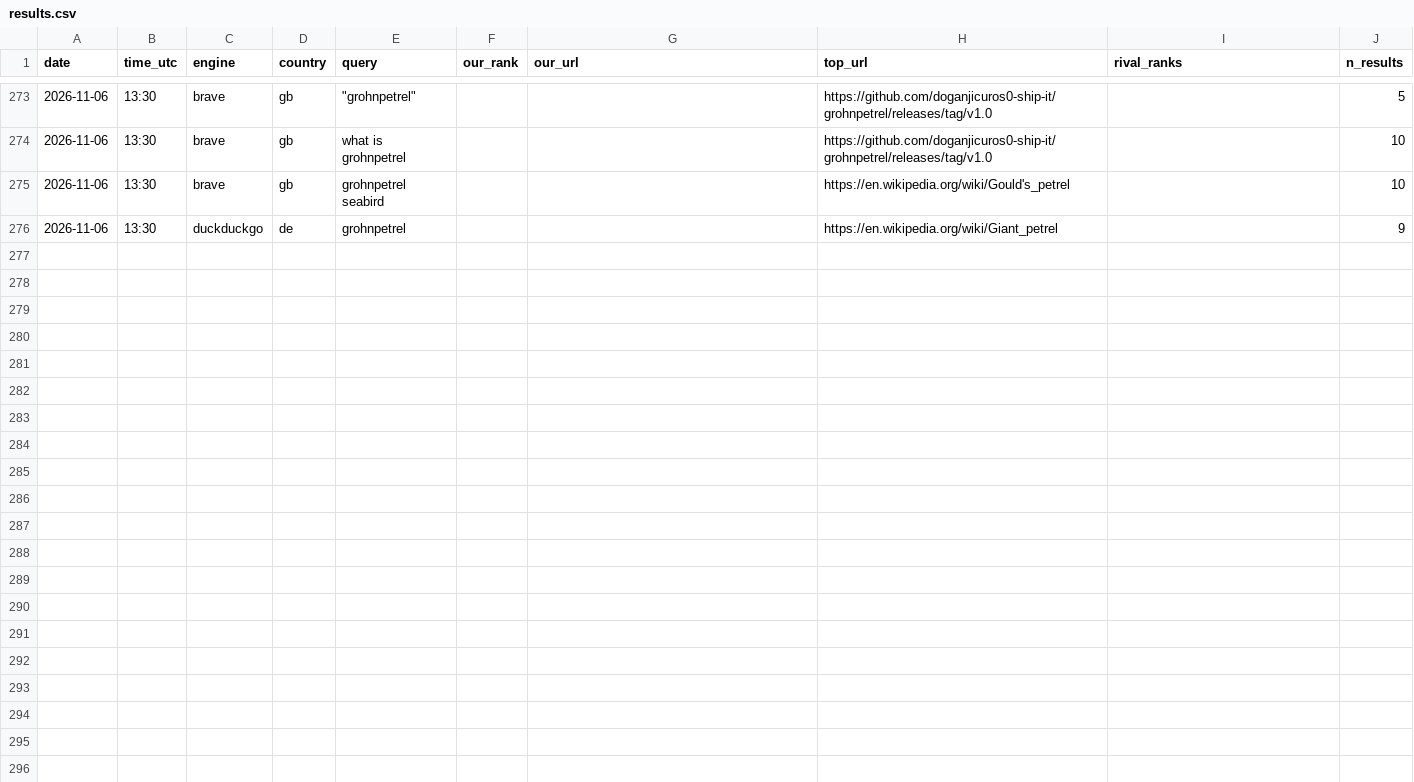
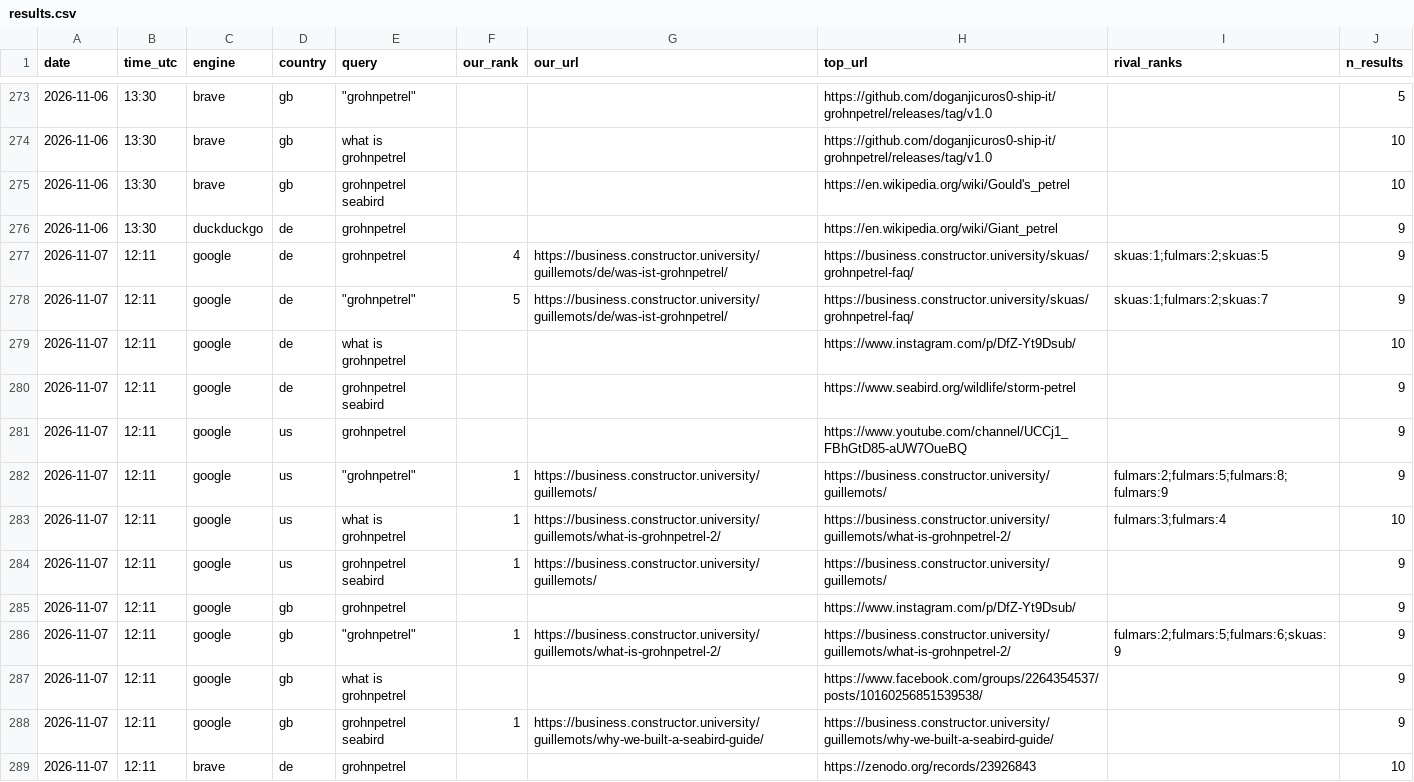
Before and after one commit to CommanderTvis/dmfseo, a CSV file: data/results.csv, drawn as a sheet; only a part is shown, gaps mark what is left out; the diff covers the shown part only.

```diff
--- a/data/results.csv
+++ b/data/results.csv
@@ -276 +276,14 @@ date,time_utc,engine,country,query,our_rank,our_url,top_url,rival_ranks,n_result
 2026-11-06,13:30,duckduckgo,de,grohnpetrel,,,https://en.wikipedia.org/wiki/Giant_petrel,,9
+2026-11-07,12:11,google,de,grohnpetrel,4,https://business.constructor.university/guillemots/de/was-ist-grohnpetrel/,https://business.constructor.university/skuas/grohnpetrel-faq/,skuas:1;fulmars:2;skuas:5,9
+2026-11-07,12:11,google,de,"""grohnpetrel""",5,https://business.constructor.university/guillemots/de/was-ist-grohnpetrel/,https://business.constructor.university/skuas/grohnpetrel-faq/,skuas:1;fulmars:2;skuas:7,9
+2026-11-07,12:11,google,de,what is grohnpetrel,,,https://www.instagram.com/p/DfZ-Yt9Dsub/,,10
+2026-11-07,12:11,google,de,grohnpetrel seabird,,,https://www.seabird.org/wildlife/storm-petrel,,9
+2026-11-07,12:11,google,us,grohnpetrel,,,https://www.youtube.com/channel/UCCj1_FBhGtD85-aUW7OueBQ,,9
+2026-11-07,12:11,google,us,"""grohnpetrel""",1,https://business.constructor.university/guillemots/,https://business.constructor.university/guillemots/,fulmars:2;fulmars:5;fulmars:8;fulmars:9,9
+2026-11-07,12:11,google,us,what is grohnpetrel,1,https://business.constructor.university/guillemots/what-is-grohnpetrel-2/,https://business.constructor.university/guillemots/what-is-grohnpetrel-2/,fulmars:3;fulmars:4,10
+2026-11-07,12:11,google,us,grohnpetrel seabird,1,https://business.constructor.university/guillemots/,https://business.constructor.university/guillemots/,,9
+2026-11-07,12:11,google,gb,grohnpetrel,,,https://www.instagram.com/p/DfZ-Yt9Dsub/,,9
+2026-11-07,12:11,google,gb,"""grohnpetrel""",1,https://business.constructor.university/guillemots/what-is-grohnpetrel-2/,https://business.constructor.university/guillemots/what-is-grohnpetrel-2/,fulmars:2;fulmars:5;fulmars:6;skuas:9,9
+2026-11-07,12:11,google,gb,what is grohnpetrel,,,https://www.facebook.com/groups/2264354537/posts/10160256851539538/,,9
+2026-11-07,12:11,google,gb,grohnpetrel seabird,1,https://business.constructor.university/guillemots/why-we-built-a-seabird-guide/,https://business.constructor.university/guillemots/why-we-built-a-seabird-guide/,,9
+2026-11-07,12:11,brave,de,grohnpetrel,,,https://zenodo.org/records/23926843,,10
```
Also changed, not shown: 12 added rows elsewhere in this file, data/gsc.csv, 26 other files.
